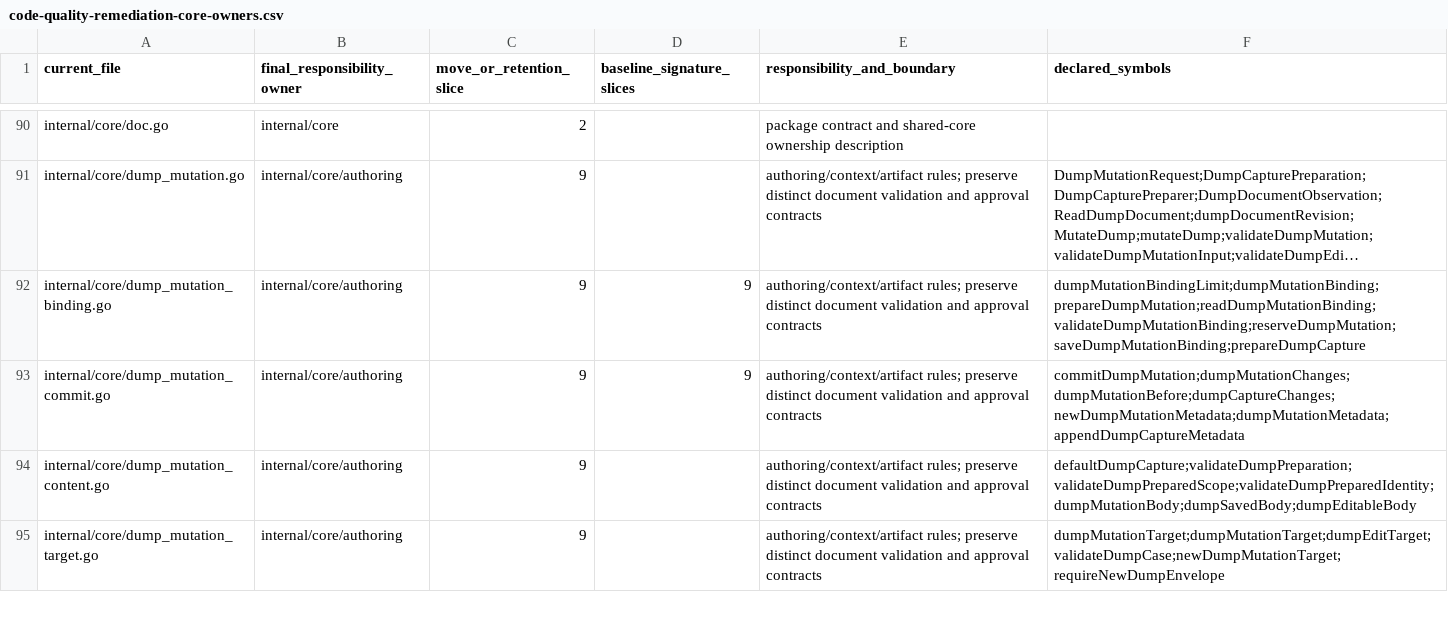
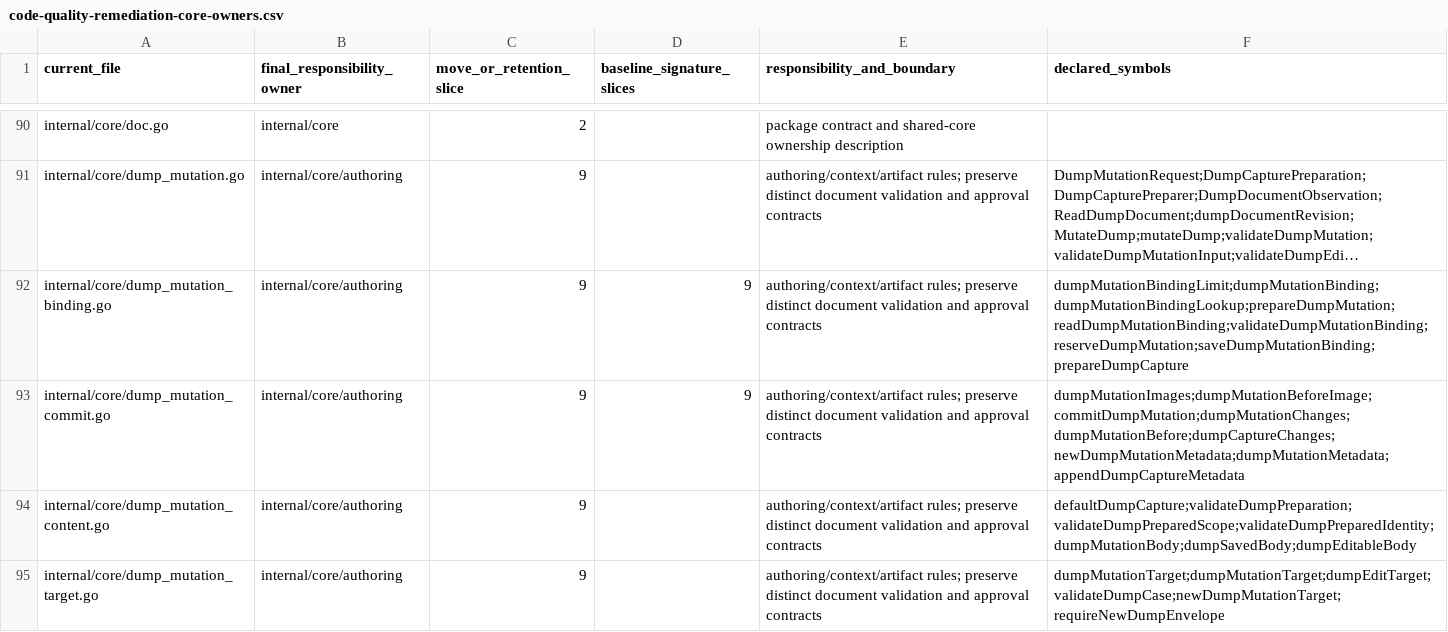
Before and after one commit to adrianpk/chr, a CSV file: ops/default/plan/code-quality-remediation-core-owners.csv, drawn as a sheet; only a part is shown, gaps mark what is left out; long unchanged cells end in …; the diff names each change by its address in the sheet, - before the commit and + after, or states it on an @@ line.

```diff
--- a/ops/default/plan/code-quality-remediation-core-owners.csv
+++ b/ops/default/plan/code-quality-remediation-core-owners.csv
-F92 (declared_symbols): dumpMutationBindingLimit;dumpMutationBinding;prepareDumpMutation;readDumpMutationBinding;validateDumpMutationBinding;reserveDumpMutation;saveDumpMutationBinding;prepareDumpCapture
+F92 (declared_symbols): dumpMutationBindingLimit;dumpMutationBinding;dumpMutationBindingLookup;prepareDumpMutation;readDumpMutationBinding;validateDumpMutationBinding;reserveDumpMutation;saveDumpMutationBinding;prepareDumpCapture
-F93 (declared_symbols): commitDumpMutation;dumpMutationChanges;dumpMutationBefore;dumpCaptureChanges;newDumpMutationMetadata;dumpMutationMetadata;appendDumpCaptureMetadata
+F93 (declared_symbols): dumpMutationImages;dumpMutationBeforeImage;commitDumpMutation;dumpMutationChanges;dumpMutationBefore;dumpCaptureChanges;newDumpMutationMetadata;dumpMutationMetadata;appendDumpCaptureMetadata
```
Also changed, not shown: ops/default/plan/code-quality-remediation-slice-9-signatures.csv, 5 other files.
